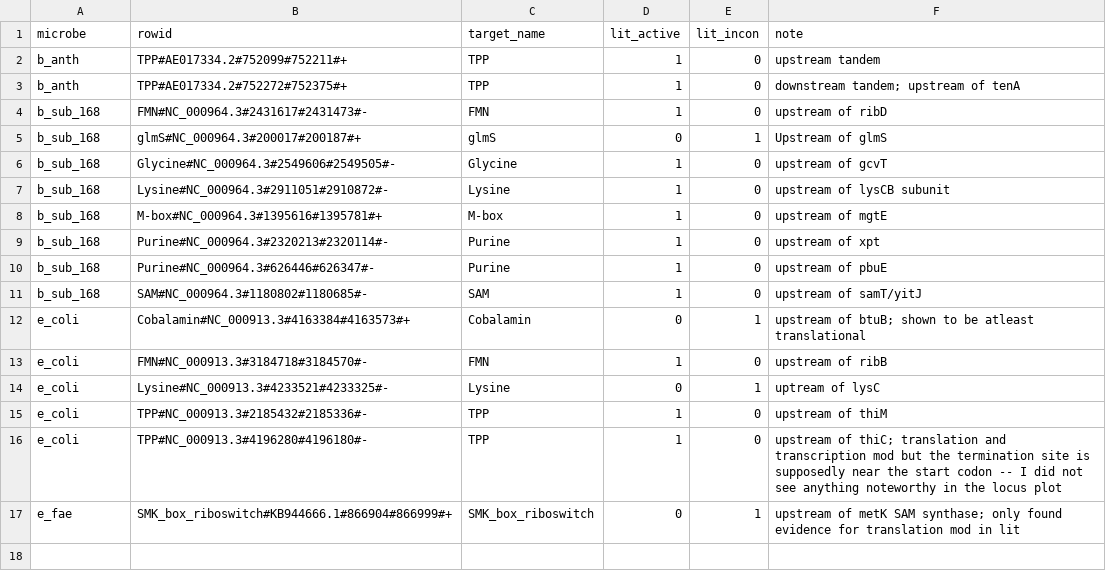
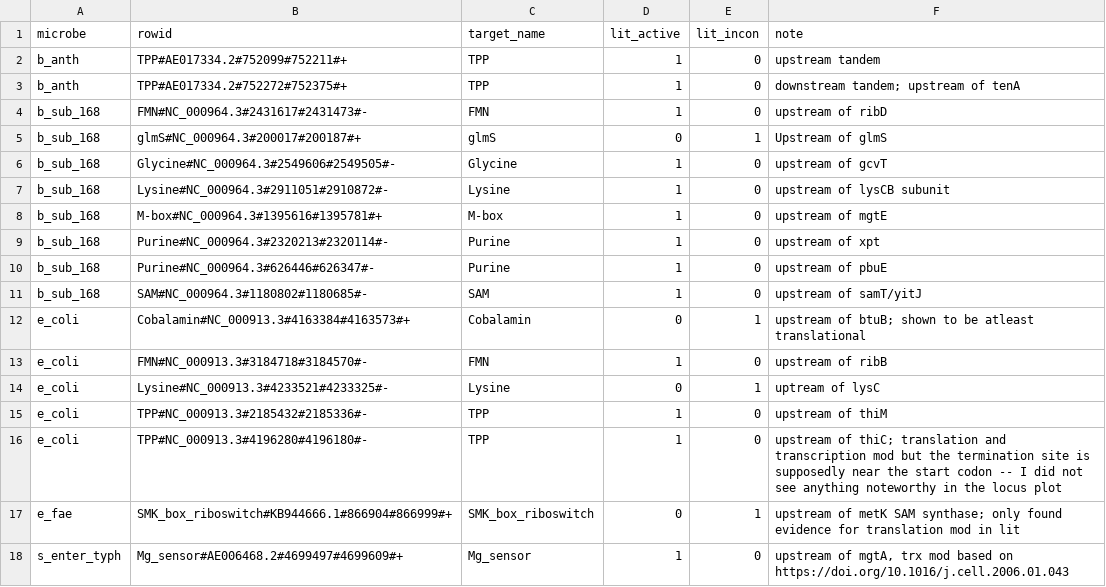
Before and after one commit to lepton-7/tartlet-pub, a CSV file: validation/plotting/data/big_fig/lit_findings.csv, drawn as a sheet; the diff names each change by its address in the sheet, - before the commit and + after, or states it on an @@ line.

Commit message:
Added s enter mg sensor switch with doi
Signed-off-by: lepton-7 <67483910+lepton-7@users.noreply.github.com>

```diff
--- a/validation/plotting/data/big_fig/lit_findings.csv
+++ b/validation/plotting/data/big_fig/lit_findings.csv
+row 18: s_enter_typh | Mg_sensor#AE006468.2#4699497#4699609#+ | Mg_sensor | 1 | 0 | upstream of mgtA, trx mod based on https://doi.org/10.1016/j.cell.2006.01.043
```
